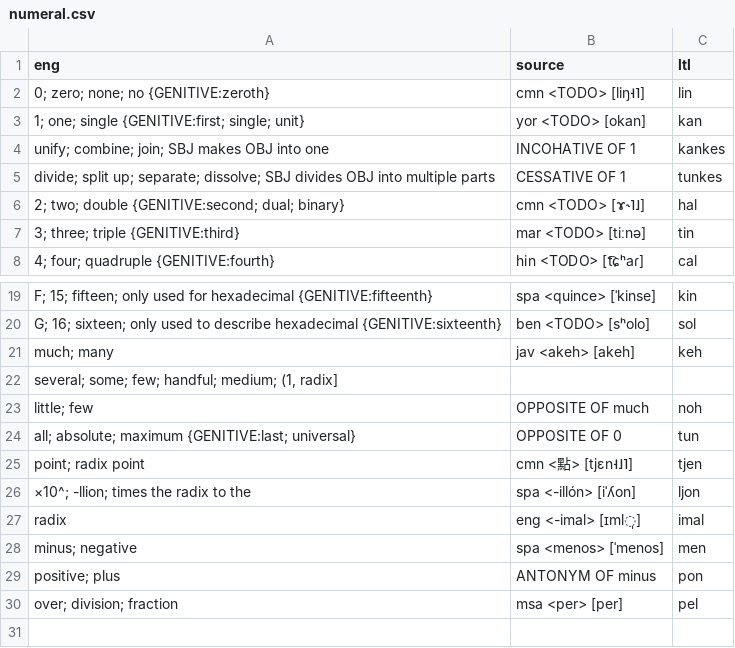
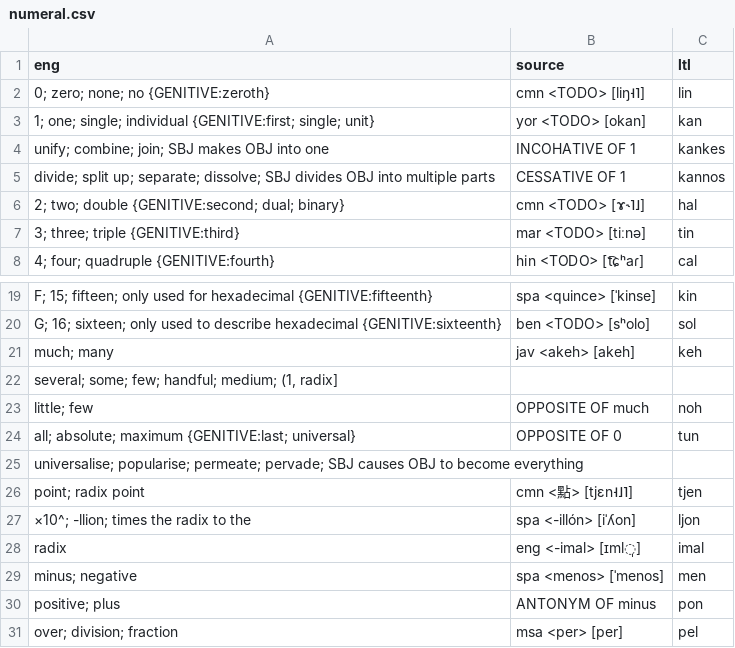
Before and after one commit to jkunimune/Djastiz, a CSV file: src/words/numeral.csv, drawn as a sheet; only a part is shown, gaps mark what is left out.

```diff
--- a/src/words/numeral.csv
+++ b/src/words/numeral.csv
@@ -2,5 +2,5 @@ eng,source,ltl
 "0; zero; none; no {GENITIVE:zeroth}",cmn <TODO> [liŋ˧˥],lin
-"1; one; single {GENITIVE:first; single; unit}",yor <TODO> [okan],kan
+"1; one; single; individual {GENITIVE:first; single; unit}",yor <TODO> [okan],kan
 "unify; combine; join; SBJ makes OBJ into one",INCOHATIVE OF 1,kankes
-"divide; split up; separate; dissolve; SBJ divides OBJ into multiple parts",CESSATIVE OF 1,tunkes
+"divide; split up; separate; dissolve; SBJ divides OBJ into multiple parts",CESSATIVE OF 1,kannos
 "2; two; double {GENITIVE:second; dual; binary}",cmn <TODO> [ɤ˞˥˩],hal
@@ -24,2 +24,3 @@ eng,source,ltl
 "all; absolute; maximum {GENITIVE:last; universal}",OPPOSITE OF 0,tun
+"universalise; popularise; permeate; pervade; SBJ causes OBJ to become everything",,
 "point; radix point",cmn <點> [tjɛn˧˩˥],tjen
```
Also changed, not shown: src/words/compound word.csv, src/words/postposition.csv, 5 other files.
